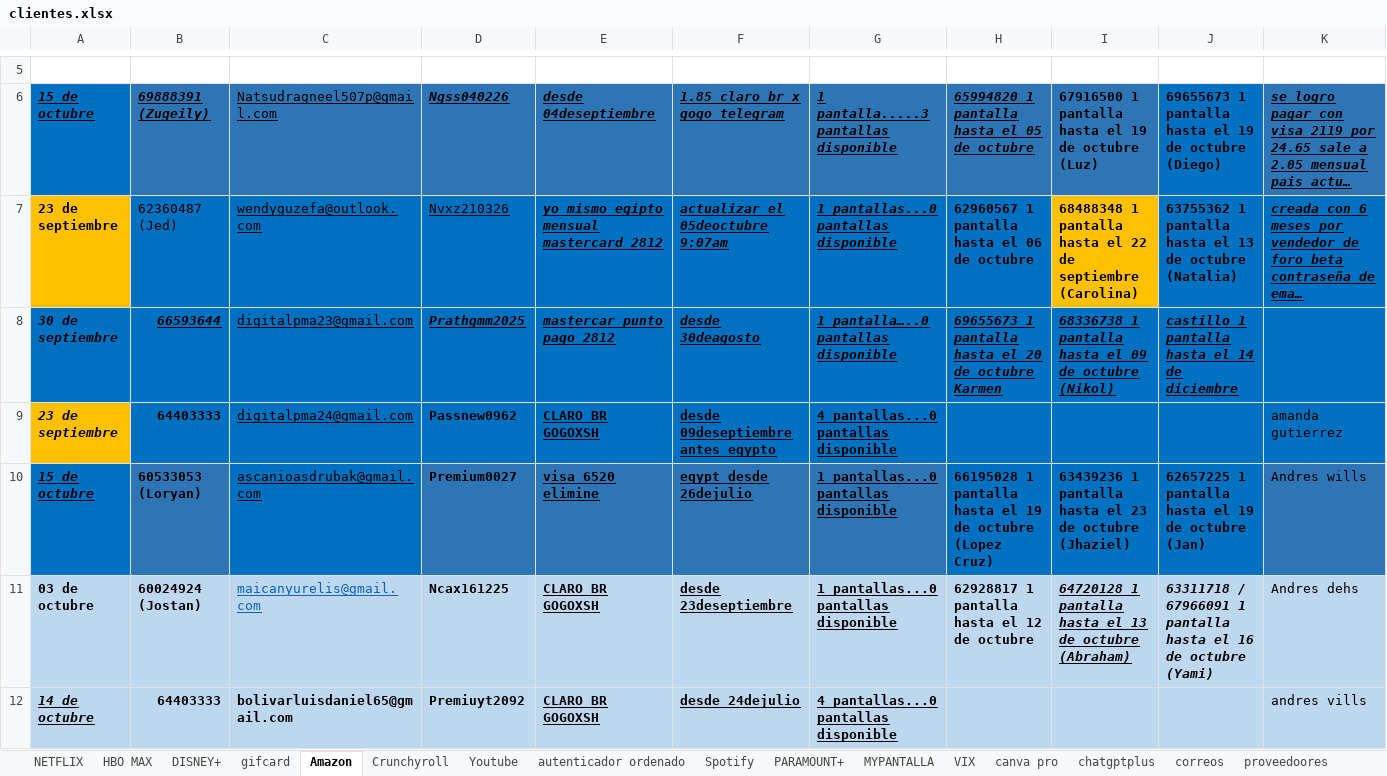
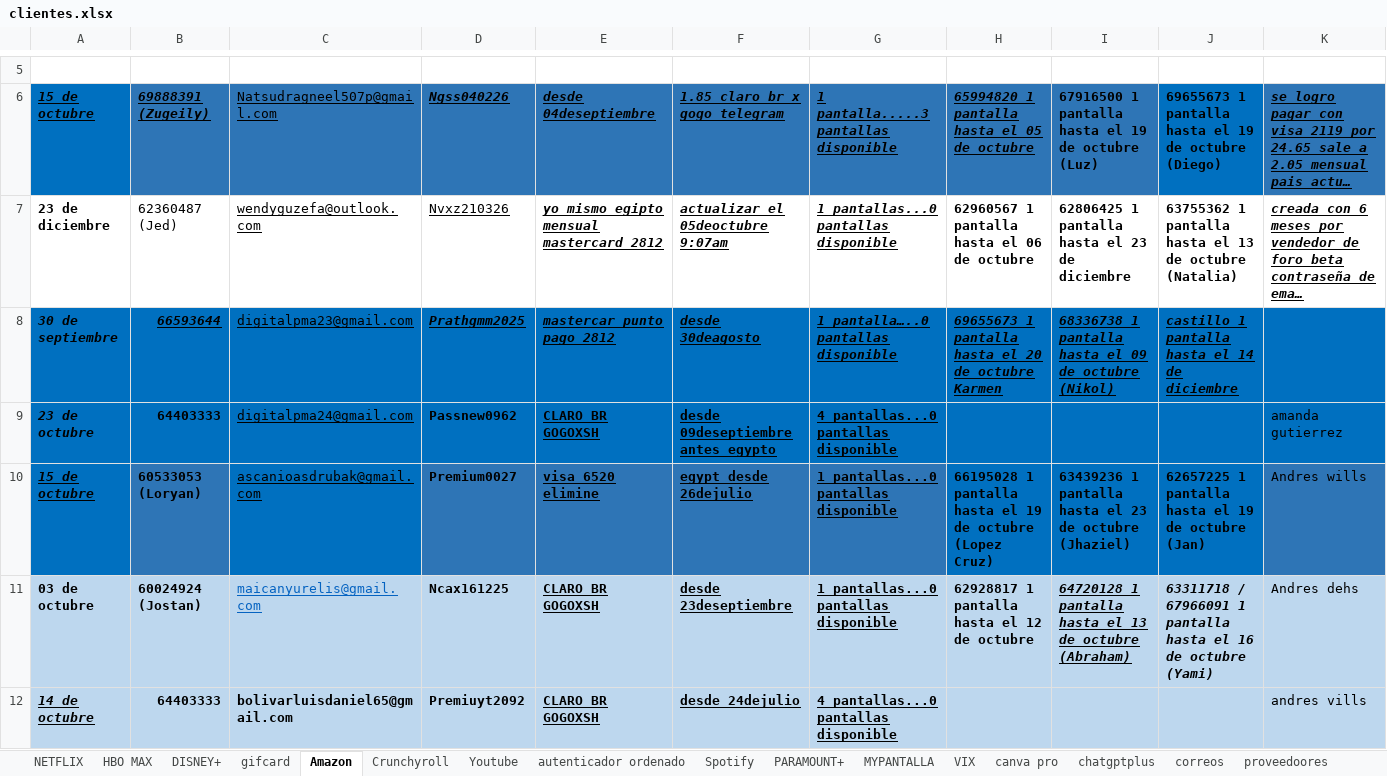
Before and after one commit to andresperea4215-beep/netflix-server, an Excel workbook: clientes.xlsx, sheet Amazon, drawn as a sheet; only a part is shown, gaps mark what is left out; long unchanged cells end in …; values as stored, in another font and other column widths than the file's, no borders; charts and pictures not drawn; the diff covers the shown part only; the diff names each change by its address in the sheet, - before the commit and + after, or states it on an @@ line.

```diff
--- a/clientes.xlsx (sheet Amazon)
+++ b/clientes.xlsx (sheet Amazon)
-A7: 23 de septiembre
+A7: 23 de diciembre
-A7 fill: #FFC000
+A7 fill: none
-B7:H7 fill: #0070C0
+B7:H7 fill: none
-I7: 68488348 1 pantalla hasta el 22 de septiembre (Carolina)
+I7: 62806425 1 pantalla hasta el 23 de diciembre
-I7 fill: #FFC000
+I7 fill: none
-J7:K7 fill: #0070C0
+J7:K7 fill: none
-A9: 23 de septiembre
+A9: 23 de octubre
-A9 fill: #FFC000
+A9 fill: #0070C0
```
Also changed, not shown: 4 added rows, 4 removed rows, 12 edited cells and cell formats elsewhere in this sheet, sheet NETFLIX, sheet DISNEY+, sheet HBO MAX, sheet Spotify, sheet Youtube, sheet PARAMOUNT+, 6 more sheets, charts or pictures.
